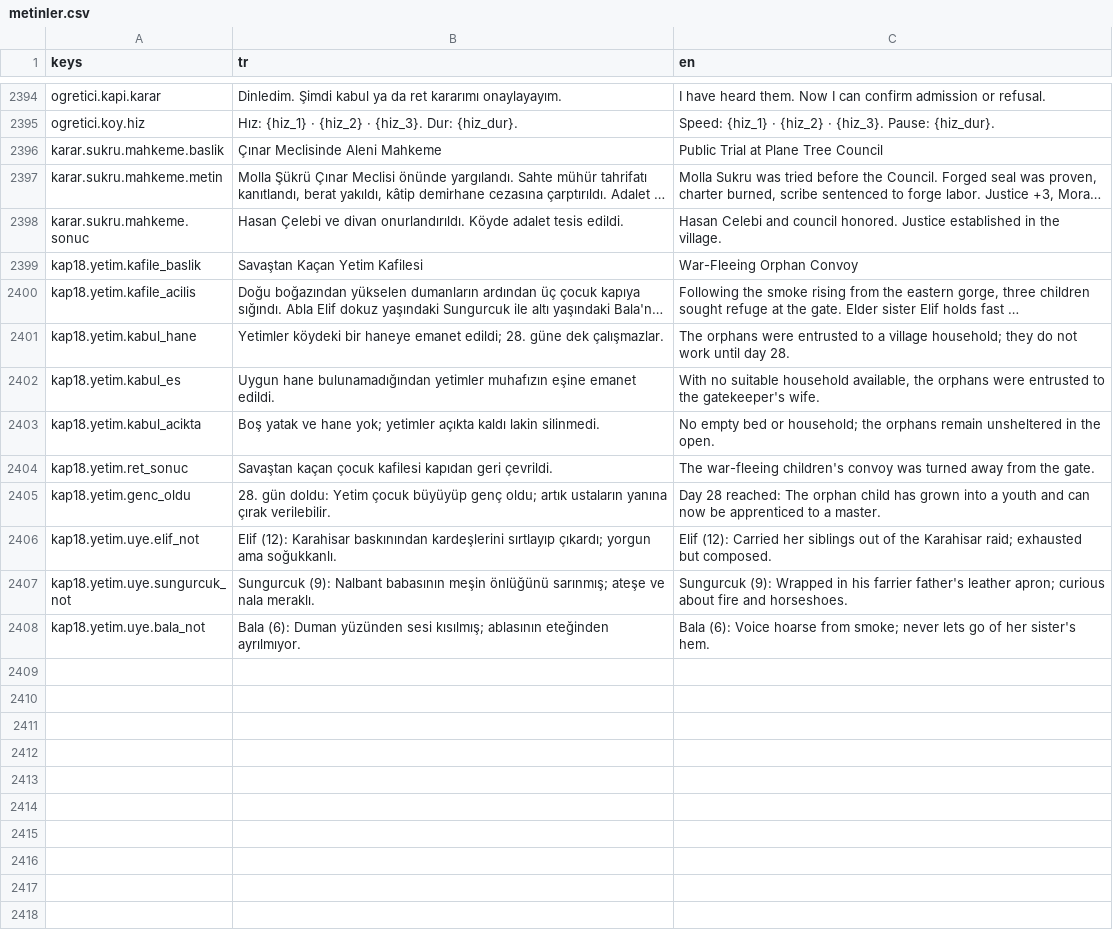
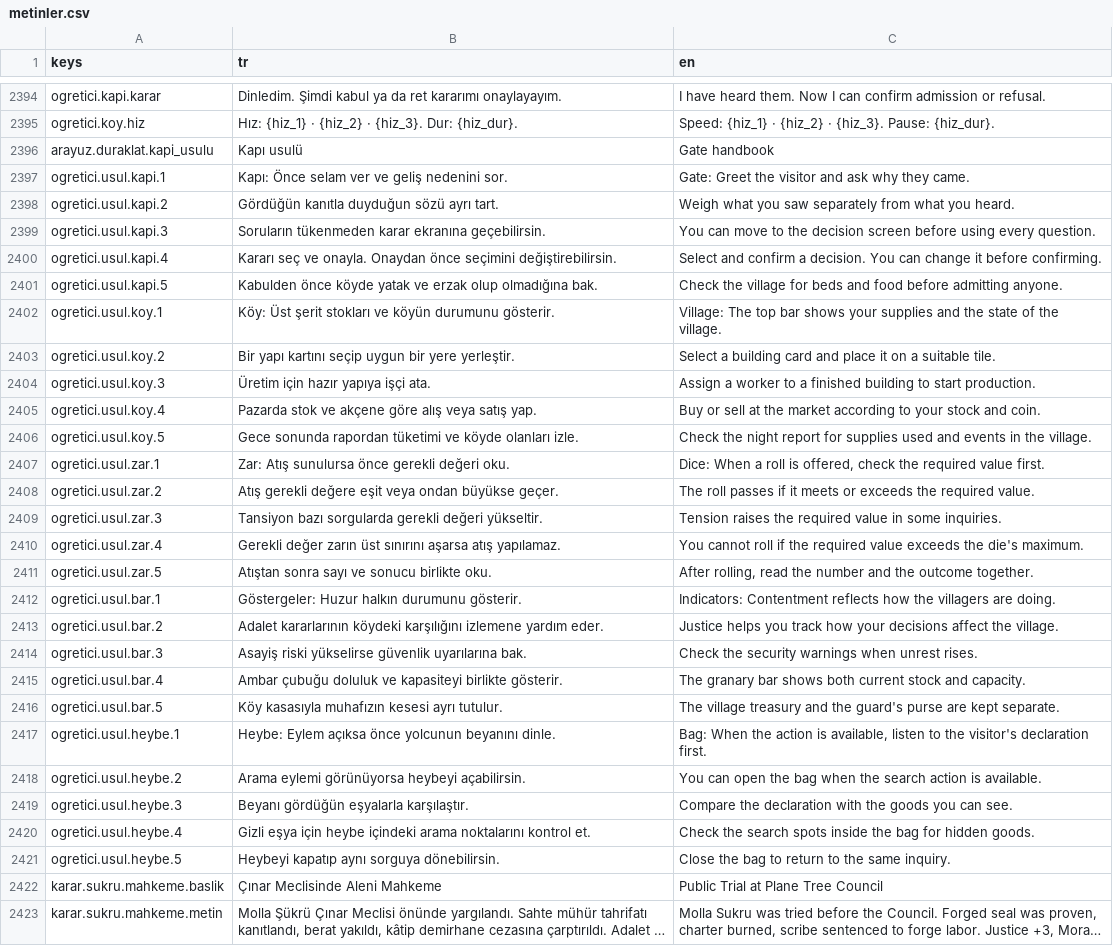
Before and after one commit to berk103458/GameDevoloper, a CSV file: data/metin/metinler.csv, drawn as a sheet; only a part is shown, gaps mark what is left out; the shorter side is filled out with more unchanged rows; long unchanged cells end in ….

Commit message:
Duraklat menüsüne Kapı usulü sayfası ekle (Kalfa)

```diff
--- a/data/metin/metinler.csv
+++ b/data/metin/metinler.csv
@@ -2415,2 +2415,28 @@ ogretici.kapi.karar,Dinledim. Şimdi kabul ya da ret kararımı onaylayayım.,I
 ogretici.koy.hiz,Hız: {hiz_1} · {hiz_2} · {hiz_3}. Dur: {hiz_dur}.,Speed: {hiz_1} · {hiz_2} · {hiz_3}. Pause: {hiz_dur}.
+arayuz.duraklat.kapi_usulu,Kapı usulü,Gate handbook
+ogretici.usul.kapi.1,Kapı: Önce selam ver ve geliş nedenini sor.,Gate: Greet the visitor and ask why they came.
+ogretici.usul.kapi.2,Gördüğün kanıtla duyduğun sözü ayrı tart.,Weigh what you saw separately from what you heard.
+ogretici.usul.kapi.3,Soruların tükenmeden karar ekranına geçebilirsin.,You can move to the decision screen before using every question.
+ogretici.usul.kapi.4,Kararı seç ve onayla. Onaydan önce seçimini değiştirebilirsin.,Select and confirm a decision. You can change it before confirming.
+ogretici.usul.kapi.5,Kabulden önce köyde yatak ve erzak olup olmadığına bak.,Check the village for beds and food before admitting anyone.
+ogretici.usul.koy.1,Köy: Üst şerit stokları ve köyün durumunu gösterir.,Village: The top bar shows your supplies and the state of the village.
+ogretici.usul.koy.2,Bir yapı kartını seçip uygun bir yere yerleştir.,Select a building card and place it on a suitable tile.
+ogretici.usul.koy.3,Üretim için hazır yapıya işçi ata.,Assign a worker to a finished building to start production.
+ogretici.usul.koy.4,Pazarda stok ve akçene göre alış veya satış yap.,Buy or sell at the market according to your stock and coin.
+ogretici.usul.koy.5,Gece sonunda rapordan tüketimi ve köyde olanları izle.,Check the night report for supplies used and events in the village.
+ogretici.usul.zar.1,Zar: Atış sunulursa önce gerekli değeri oku.,"Dice: When a roll is offered, check the required value first."
+ogretici.usul.zar.2,Atış gerekli değere eşit veya ondan büyükse geçer.,The roll passes if it meets or exceeds the required value.
+ogretici.usul.zar.3,Tansiyon bazı sorgularda gerekli değeri yükseltir.,Tension raises the required value in some inquiries.
+ogretici.usul.zar.4,Gerekli değer zarın üst sınırını aşarsa atış yapılamaz.,You cannot roll if the required value exceeds the die's maximum.
+ogretici.usul.zar.5,Atıştan sonra sayı ve sonucu birlikte oku.,"After rolling, read the number and the outcome together."
+ogretici.usul.bar.1,Göstergeler: Huzur halkın durumunu gösterir.,Indicators: Contentment reflects how the villagers are doing.
+ogretici.usul.bar.2,Adalet kararlarının köydeki karşılığını izlemene yardım eder.,Justice helps you track how your decisions affect the village.
+ogretici.usul.bar.3,Asayiş riski yükselirse güvenlik uyarılarına bak.,Check the security warnings when unrest rises.
+ogretici.usul.bar.4,Ambar çubuğu doluluk ve kapasiteyi birlikte gösterir.,The granary bar shows both current stock and capacity.
+ogretici.usul.bar.5,Köy kasasıyla muhafızın kesesi ayrı tutulur.,The village treasury and the guard's purse are kept separate.
+ogretici.usul.heybe.1,Heybe: Eylem açıksa önce yolcunun beyanını dinle.,"Bag: When the action is available, listen to the visitor's declaration first."
+ogretici.usul.heybe.2,Arama eylemi görünüyorsa heybeyi açabilirsin.,You can open the bag when the search action is available.
+ogretici.usul.heybe.3,Beyanı gördüğün eşyalarla karşılaştır.,Compare the declaration with the goods you can see.
+ogretici.usul.heybe.4,Gizli eşya için heybe içindeki arama noktalarını kontrol et.,Check the search spots inside the bag for hidden goods.
+ogretici.usul.heybe.5,Heybeyi kapatıp aynı sorguya dönebilirsin.,Close the bag to return to the same inquiry.
 karar.sukru.mahkeme.baslik,Çınar Meclisinde Aleni Mahkeme,Public Trial at Plane Tree Council
```
Also changed, not shown: 7 other files.
